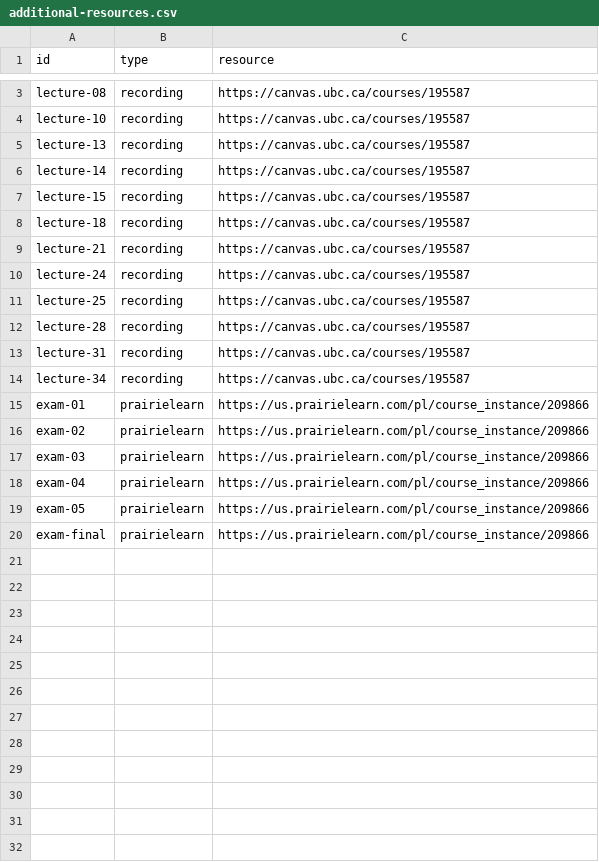
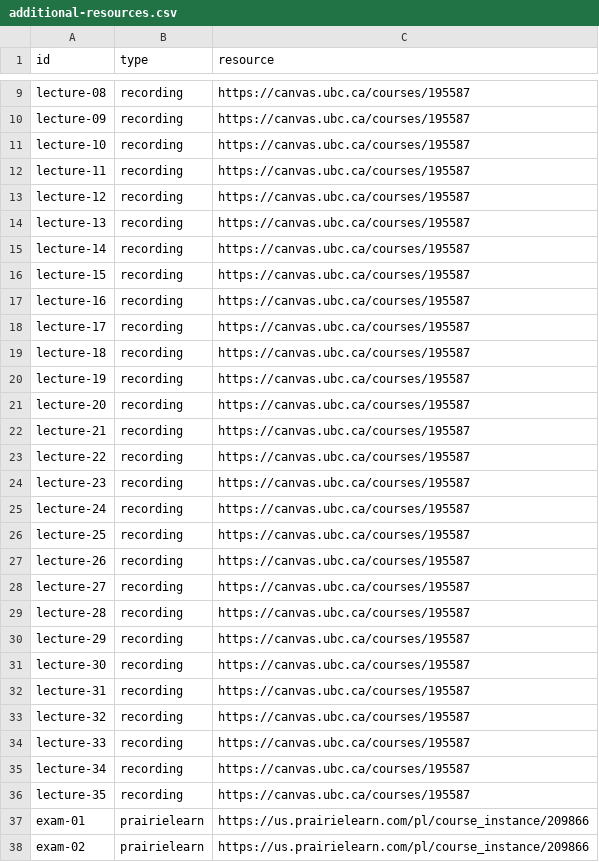
Before and after one commit to UBC-CS/dsci220, a CSV file: data/additional-resources.csv, drawn as a sheet; only a part is shown, gaps mark what is left out; the shorter side is filled out with more unchanged rows; the diff covers the shown part only; the diff names each change by its address in the sheet, - before the commit and + after, or states it on an @@ line.

```diff
--- a/data/additional-resources.csv
+++ b/data/additional-resources.csv
+row 10: lecture-09 | recording | https://canvas.ubc.ca/courses/195587
+row 12: lecture-11 | recording | https://canvas.ubc.ca/courses/195587
+row 13: lecture-12 | recording | https://canvas.ubc.ca/courses/195587
+row 17: lecture-16 | recording | https://canvas.ubc.ca/courses/195587
+row 18: lecture-17 | recording | https://canvas.ubc.ca/courses/195587
+row 20: lecture-19 | recording | https://canvas.ubc.ca/courses/195587
+row 21: lecture-20 | recording | https://canvas.ubc.ca/courses/195587
+row 23: lecture-22 | recording | https://canvas.ubc.ca/courses/195587
+row 24: lecture-23 | recording | https://canvas.ubc.ca/courses/195587
+row 27: lecture-26 | recording | https://canvas.ubc.ca/courses/195587
+row 28: lecture-27 | recording | https://canvas.ubc.ca/courses/195587
+row 30: lecture-29 | recording | https://canvas.ubc.ca/courses/195587
+row 31: lecture-30 | recording | https://canvas.ubc.ca/courses/195587
+row 33: lecture-32 | recording | https://canvas.ubc.ca/courses/195587
+row 34: lecture-33 | recording | https://canvas.ubc.ca/courses/195587
+row 36: lecture-35 | recording | https://canvas.ubc.ca/courses/195587
```
Also changed, not shown: 6 added rows elsewhere in this file, 23 other files.
